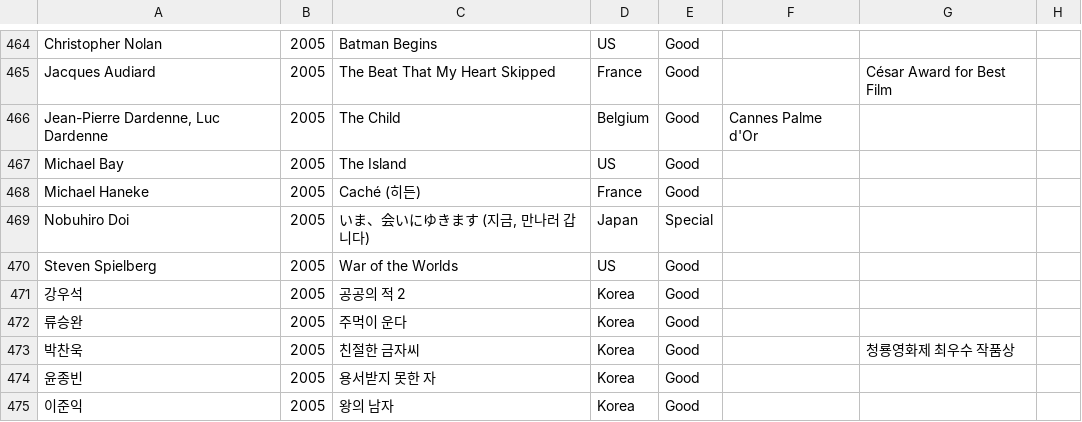
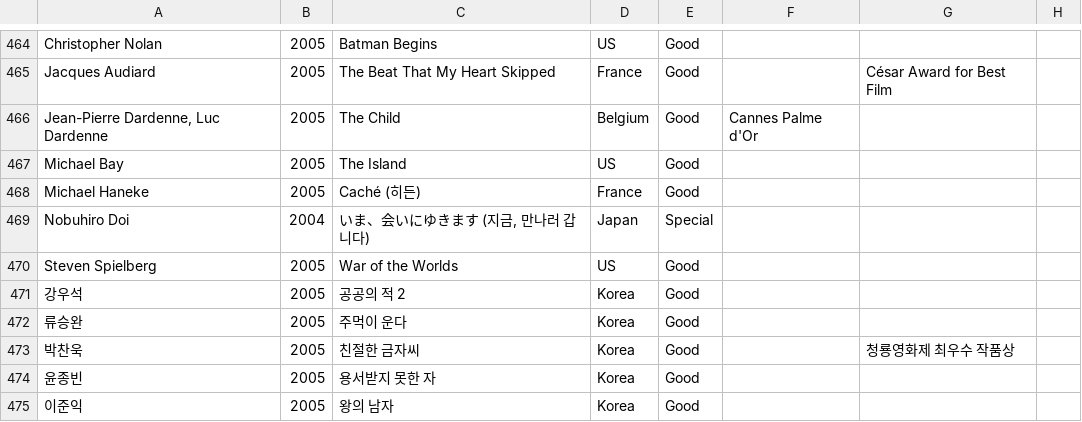
Before and after one commit to nambin/movie-data-manager, a CSV file: input-movies.csv, drawn as a sheet; only a part is shown, gaps mark what is left out.

```diff
--- a/input-movies.csv
+++ b/input-movies.csv
@@ -468,3 +468,3 @@ Michael Bay,2005,The Island,US,Good,,,
 Michael Haneke,2005,Caché (히든),France,Good,,,
-Nobuhiro Doi,2005,"いま、会いにゆきます (지금, 만나러 갑니다)",Japan,Special,,,
+Nobuhiro Doi,2004,"いま、会いにゆきます (지금, 만나러 갑니다)",Japan,Special,,,
 Steven Spielberg,2005,War of the Worlds,US,Good,,,
```
Also changed, not shown: golden-input-movies.csv, 3 other files.
